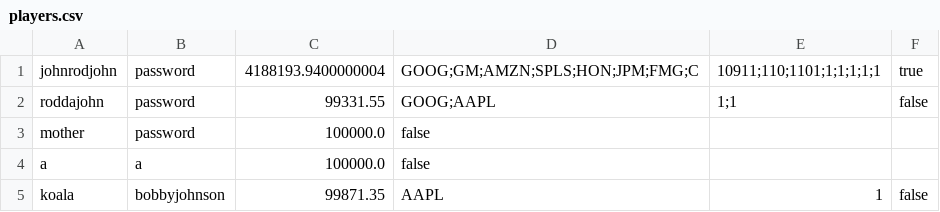
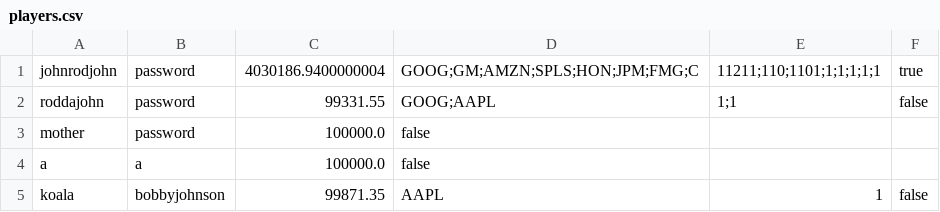
Before and after one commit to roddajohn/FinalProject, a CSV file: Server/players.csv, drawn as a sheet.

```diff
--- a/Server/players.csv
+++ b/Server/players.csv
@@ -1,2 +1,2 @@
-johnrodjohn,password,4188193.9400000004,GOOG;GM;AMZN;SPLS;HON;JPM;FMG;C,10911;110;1101;1;1;1;1;1,true
+johnrodjohn,password,4030186.9400000004,GOOG;GM;AMZN;SPLS;HON;JPM;FMG;C,11211;110;1101;1;1;1;1;1,true
 roddajohn,password,99331.55,GOOG;AAPL,1;1,false
```
Also changed, not shown: 2 other files.
